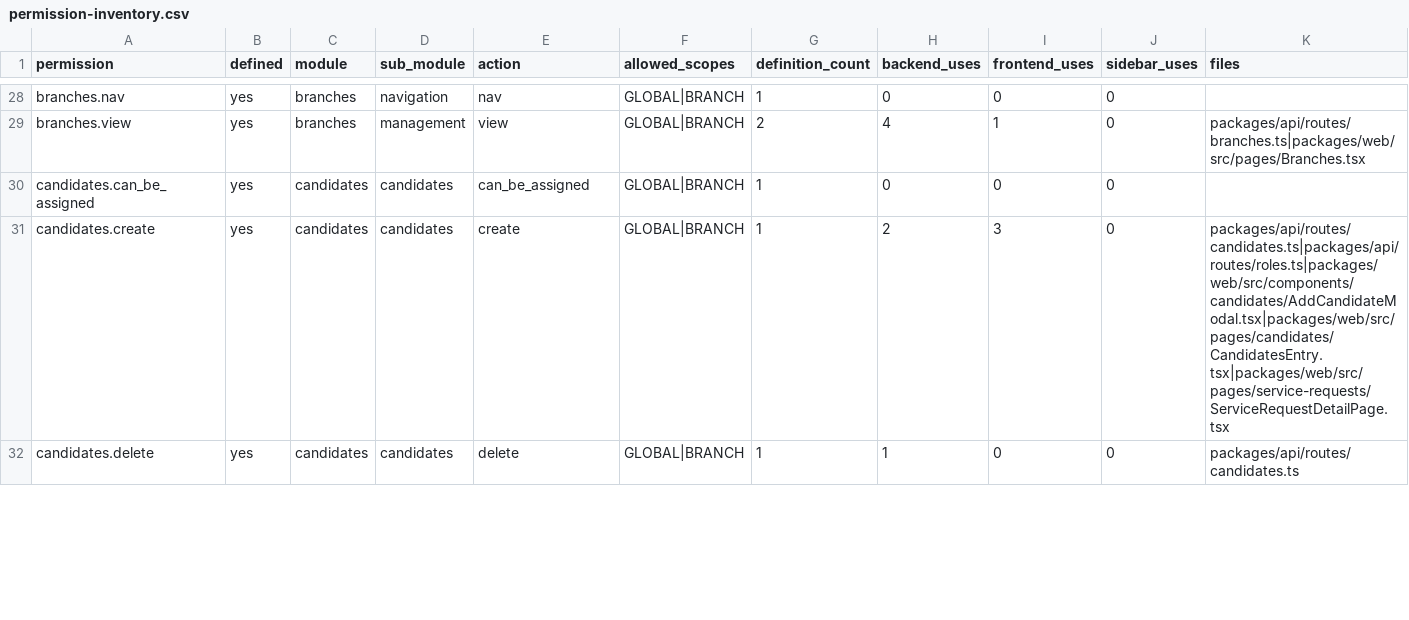
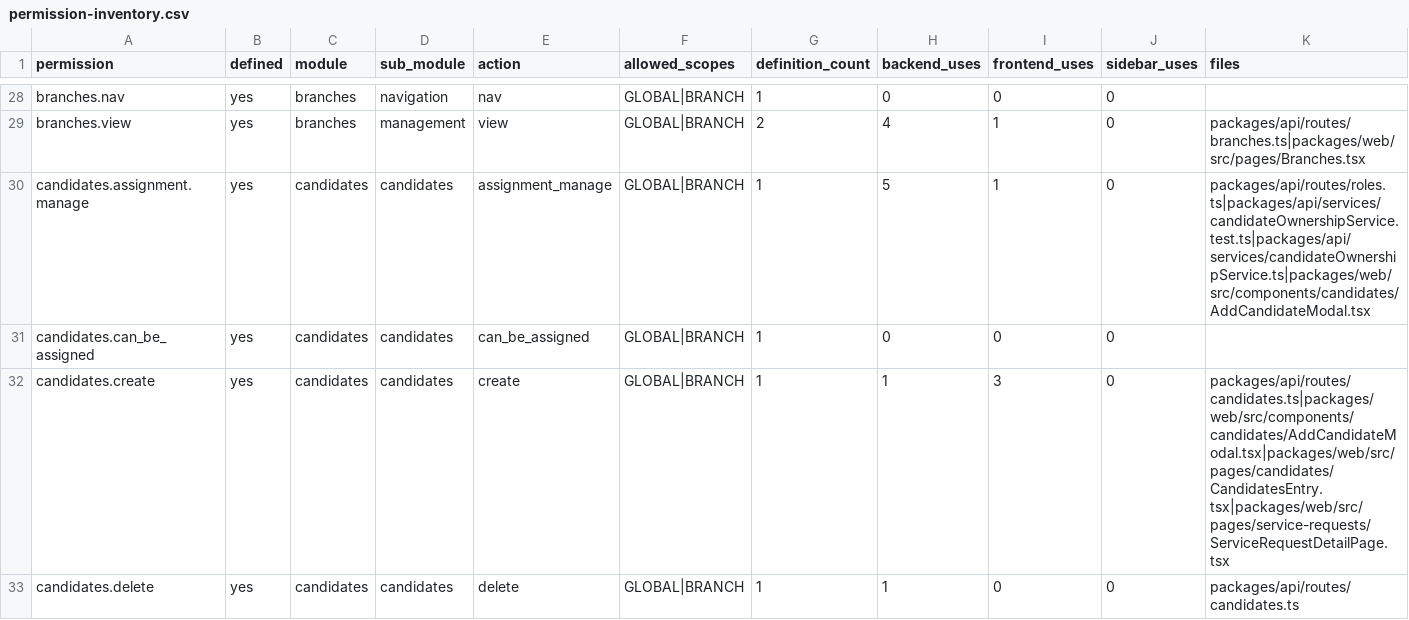
Before and after one commit to Sniperof/GoldenGroup2, a CSV file: docs/analysis/permission-inventory.csv, drawn as a sheet; only a part is shown, gaps mark what is left out; the diff covers the shown part only.

Commit message:
feat: integrate CRM ownership, catalog, and contract updates

```diff
--- a/docs/analysis/permission-inventory.csv
+++ b/docs/analysis/permission-inventory.csv
@@ -29,4 +29,5 @@
 "branches.view","yes","branches","management","view","GLOBAL|BRANCH","2","4","1","0","packages/api/routes/branches.ts|packages/web/src/pages/Branches.tsx"
+"candidates.assignment.manage","yes","candidates","candidates","assignment_manage","GLOBAL|BRANCH","1","5","1","0","packages/api/routes/roles.ts|packages/api/services/candidateOwnershipService.test.ts|packages/api/services/candidateOwnershipService.ts|packages/web/src/components/candidates/AddCandidateModal.tsx"
 "candidates.can_be_assigned","yes","candidates","candidates","can_be_assigned","GLOBAL|BRANCH","1","0","0","0",""
-"candidates.create","yes","candidates","candidates","create","GLOBAL|BRANCH","1","2","3","0","packages/api/routes/candidates.ts|packages/api/routes/roles.ts|packages/web/src/components/candidates/AddCandidateModal.tsx|packages/web/src/pages/candidates/CandidatesEntry.tsx|packages/web/src/pages/service-requests/ServiceRequestDetailPage.tsx"
+"candidates.create","yes","candidates","candidates","create","GLOBAL|BRANCH","1","1","3","0","packages/api/routes/candidates.ts|packages/web/src/components/candidates/AddCandidateModal.tsx|packages/web/src/pages/candidates/CandidatesEntry.tsx|packages/web/src/pages/service-requests/ServiceRequestDetailPage.tsx"
 "candidates.delete","yes","candidates","candidates","delete","GLOBAL|BRANCH","1","1","0","0","packages/api/routes/candidates.ts"
```
Also changed, not shown: 9 edited cells elsewhere in this file, docs/analysis/candidates-permissions-test-matrix.csv, docs/analysis/permission-endpoints.csv, 32 other files.
